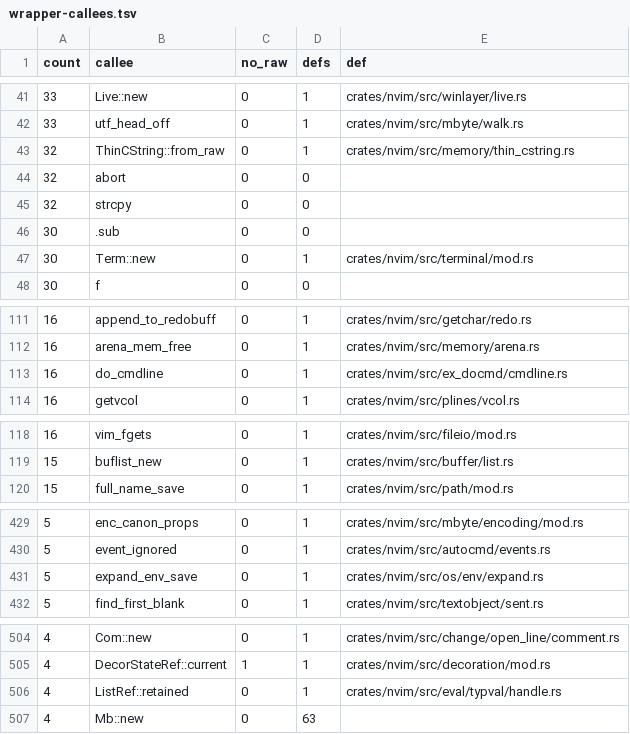
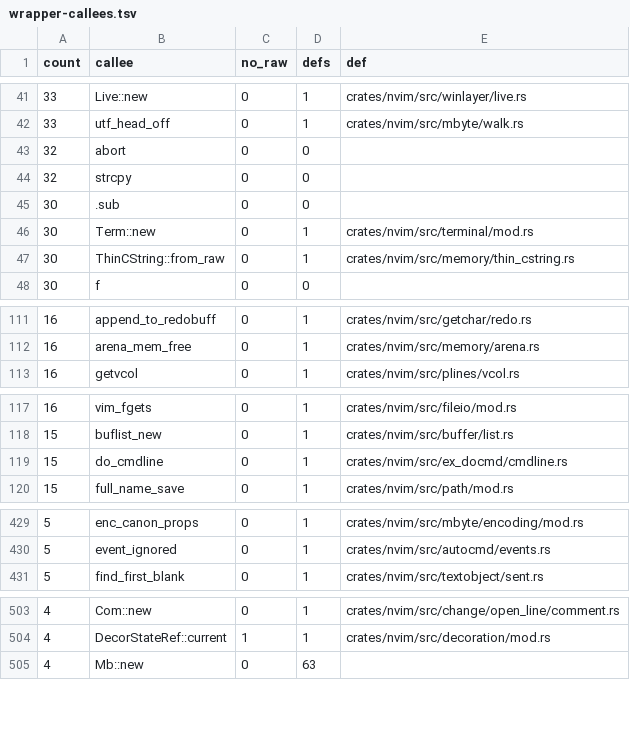
Before and after one commit to PsychoLlama/nvim.rs, a TSV file: metrics/wrapper-callees.tsv, drawn as a sheet; only a part is shown, gaps mark what is left out; removed rows and columns are numbered as before the commit, all else as after; the diff covers the shown part only; the diff names each change by its address in the sheet, - before the commit and + after, or states it on an @@ line.

Commit message:
Put the call builtins on forbid; give is_luafunc a handle form
`eval/funcs/call.rs` (`call()`, `eval()`, `execute()`, `exists()`,
`function()`/`funcref()`, `libcall()`, `luaeval()` and the script-host
`*eval()`s) carries `#![forbid(unsafe_code)]`.

- `execute([...])` reads its lines through a safe getter handed to
  `do_cmdline_getter`. The walk state (the List's handle and an index)
  lives on a small stack in a cell, `LIST_WALKS`, and the cookie is the
  walk's depth in it, not the address of a frame local; the getter copies
  the item out of the cell before reading it as a String, since that can
  report an error. Nesting (`execute()` inside a listed command) pushes
  another walk.
- `function()`/`funcref()` and `call()` hold names as `&CStr`/owned
  `ThinCString`s instead of `xstrdup`ed pointers with hand-placed
  `xfree`s on every error path; the bound List is read as `&List`.
- `exists()` asks through `env_exists` (a front in `os/env`) and
  `expand_env_save_opt_of`; `cmd_exists`, `autocmd_supported`,
  `au_exists`, `nlua_func_exists`, `nlua_typval_eval` (now over bytes) and
  `script_host_eval` take string slices and lose `unsafe`.
- `os_libcall` drops `unsafe`: its section described a prototype no caller
  can check, so there was no contract to hand on -- the foreign call is
  made on the word of the user who named it, which is what `libcall()` is.
  The unsafe-fn allowlist rows for it and `nlua_typval_eval` go.
- `is_luafunc` takes `Option<&PartialRef>` (an identity test of the
  handle), and `TypVal::partial_or_null`/`as_partial` are deleted: the
  `==`/`is` comparison of partials compares the two payloads'
  addresses, `tv2bool` and the call path ask `partial_shared()`.

Growth allowed: one `GlobalCell` (`LIST_WALKS`, replacing the stack
address the cookie used to carry) and `os/env/mod.rs` +1 (the
`env_exists` front).

`luaeval()` no longer leaks the API copy of its chunk it used to build.
Battery `eval`/`expr`/`cont` IDENTICAL; `test/functional/vimscript` and the
`luaeval`/`vim` Lua specs pass; `test_functions`, `test_execute_func`,
`test_lambda`, `test_partial`, `test_exists*` pass.

```diff
--- a/metrics/wrapper-callees.tsv
+++ b/metrics/wrapper-callees.tsv
-row 43: 32 | ThinCString::from_raw | 0 | 1 | crates/nvim/src/memory/thin_cstring.rs
+row 47: 30 | ThinCString::from_raw | 0 | 1 | crates/nvim/src/memory/thin_cstring.rs
-row 113: 16 | do_cmdline | 0 | 1 | crates/nvim/src/ex_docmd/cmdline.rs
+row 119: 15 | do_cmdline | 0 | 1 | crates/nvim/src/ex_docmd/cmdline.rs
-row 431: 5 | expand_env_save | 0 | 1 | crates/nvim/src/os/env/expand.rs
-row 506: 4 | ListRef::retained | 0 | 1 | crates/nvim/src/eval/typval/handle.rs
```
Also changed, not shown: 2 added rows, 5 removed rows and 6 edited cells elsewhere in this file, metrics/finish-list.tsv, 20 other files.
